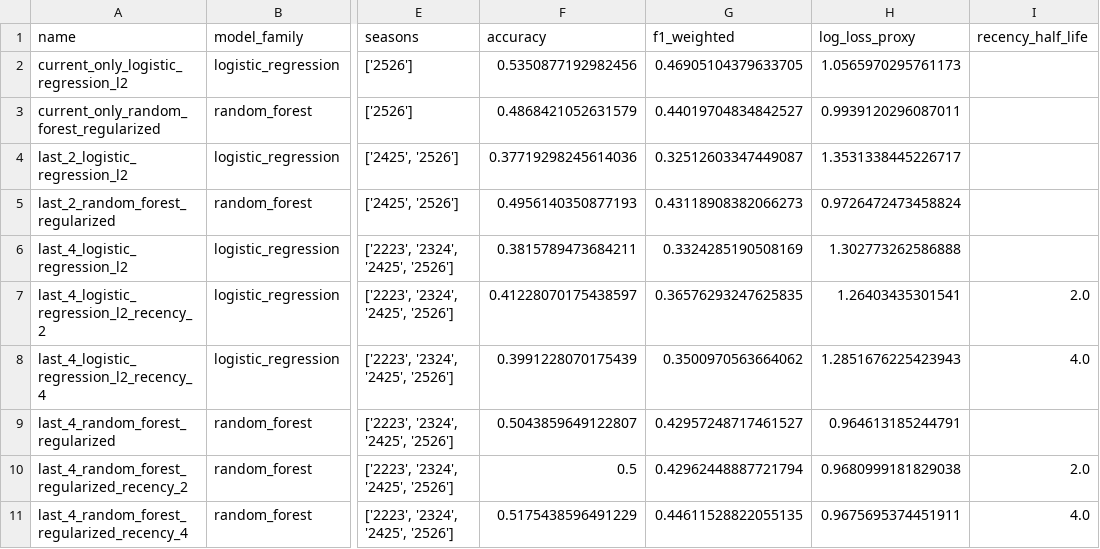
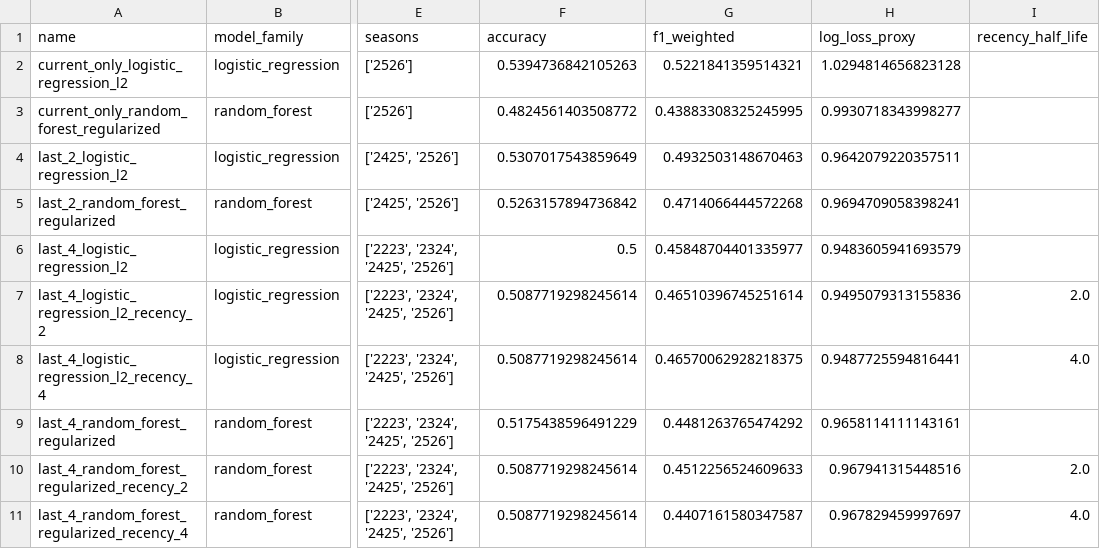
Before and after one commit to diego-mercadoc/laliga-match-predictions-mlops, a CSV file: artifacts/multi_season/experiment_results.csv, drawn as a sheet; only a part is shown, gaps mark what is left out; the diff covers the shown part only; the diff names each change by its address in the sheet, - before the commit and + after, or states it on an @@ line.

```diff
--- a/artifacts/multi_season/experiment_results.csv
+++ b/artifacts/multi_season/experiment_results.csv
-F2 (accuracy): 0.5350877192982456
+F2 (accuracy): 0.5394736842105263
-G2 (f1_weighted): 0.46905104379633705
+G2 (f1_weighted): 0.5221841359514321
-H2 (log_loss_proxy): 1.0565970295761173
+H2 (log_loss_proxy): 1.0294814656823128
-F3 (accuracy): 0.4868421052631579
+F3 (accuracy): 0.4824561403508772
-G3 (f1_weighted): 0.44019704834842527
+G3 (f1_weighted): 0.43883308325245995
-H3 (log_loss_proxy): 0.9939120296087011
+H3 (log_loss_proxy): 0.9930718343998277
-F4 (accuracy): 0.37719298245614036
+F4 (accuracy): 0.5307017543859649
-G4 (f1_weighted): 0.32512603347449087
+G4 (f1_weighted): 0.4932503148670463
-H4 (log_loss_proxy): 1.3531338445226717
+H4 (log_loss_proxy): 0.9642079220357511
-F5 (accuracy): 0.4956140350877193
+F5 (accuracy): 0.5263157894736842
-G5 (f1_weighted): 0.43118908382066273
+G5 (f1_weighted): 0.4714066444572268
-H5 (log_loss_proxy): 0.9726472473458824
+H5 (log_loss_proxy): 0.9694709058398241
-F6 (accuracy): 0.3815789473684211
+F6 (accuracy): 0.5
-G6 (f1_weighted): 0.3324285190508169
+G6 (f1_weighted): 0.45848704401335977
-H6 (log_loss_proxy): 1.302773262586888
+H6 (log_loss_proxy): 0.9483605941693579
-F7 (accuracy): 0.41228070175438597
+F7 (accuracy): 0.5087719298245614
-G7 (f1_weighted): 0.36576293247625835
+G7 (f1_weighted): 0.46510396745251614
-H7 (log_loss_proxy): 1.26403435301541
+H7 (log_loss_proxy): 0.9495079313155836
-F8 (accuracy): 0.3991228070175439
+F8 (accuracy): 0.5087719298245614
-G8 (f1_weighted): 0.3500970563664062
+G8 (f1_weighted): 0.46570062928218375
-H8 (log_loss_proxy): 1.2851676225423943
+H8 (log_loss_proxy): 0.9487725594816441
-F9 (accuracy): 0.5043859649122807
+F9 (accuracy): 0.5175438596491229
-G9 (f1_weighted): 0.42957248717461527
+G9 (f1_weighted): 0.4481263765474292
-H9 (log_loss_proxy): 0.964613185244791
+H9 (log_loss_proxy): 0.9658114111143161
-F10 (accuracy): 0.5
+F10 (accuracy): 0.5087719298245614
-G10 (f1_weighted): 0.42962448887721794
+G10 (f1_weighted): 0.4512256524609633
-H10 (log_loss_proxy): 0.9680999181829038
+H10 (log_loss_proxy): 0.967941315448516
-F11 (accuracy): 0.5175438596491229
+F11 (accuracy): 0.5087719298245614
-G11 (f1_weighted): 0.44611528822055135
+G11 (f1_weighted): 0.4407161580347587
-H11 (log_loss_proxy): 0.9675695374451911
+H11 (log_loss_proxy): 0.967829459997697
```
Also changed, not shown: 17 edited cells elsewhere in this file, artifacts/multi_season/current_season_predictions.csv, 6 other files.
